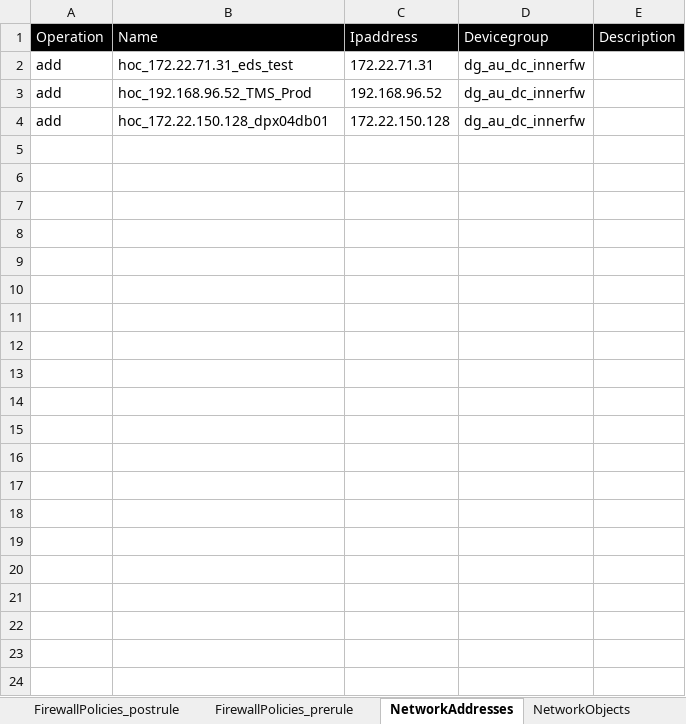
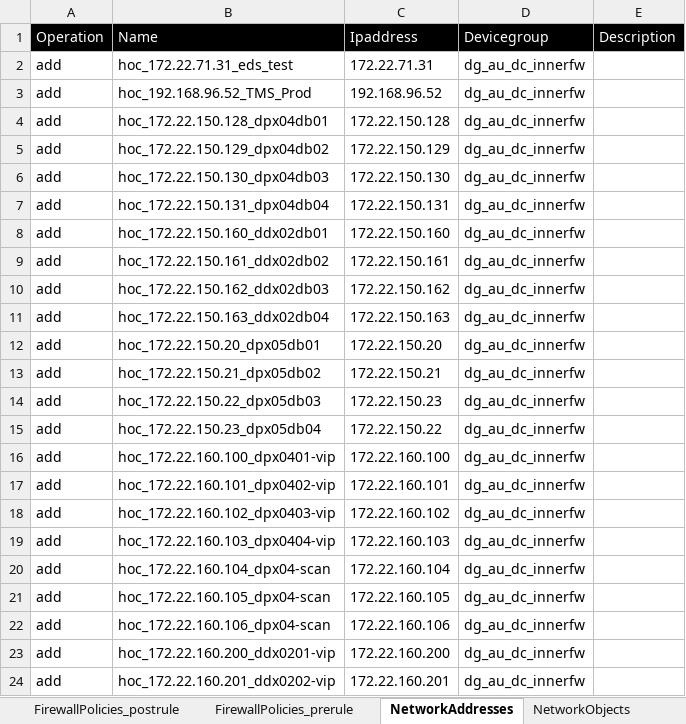
Before and after one commit to kevinhuy/panorama, an Excel workbook: variables/configuration.xlsx, sheet NetworkAddresses, drawn as a sheet; only a part is shown; values as stored, in another font and other column widths than the file's, no borders; the diff covers the shown part only; the diff names each change by its address in the sheet, - before the commit and + after, or states it on an @@ line.

Commit message:
network addresses

```diff
--- a/variables/configuration.xlsx (sheet NetworkAddresses)
+++ b/variables/configuration.xlsx (sheet NetworkAddresses)
+row 5: add | hoc_172.22.150.129_dpx04db02 | 172.22.150.129 | dg_au_dc_innerfw
+row 6: add | hoc_172.22.150.130_dpx04db03 | 172.22.150.130 | dg_au_dc_innerfw
+row 7: add | hoc_172.22.150.131_dpx04db04 | 172.22.150.131 | dg_au_dc_innerfw
+row 8: add | hoc_172.22.150.160_ddx02db01 | 172.22.150.160 | dg_au_dc_innerfw
+row 9: add | hoc_172.22.150.161_ddx02db02 | 172.22.150.161 | dg_au_dc_innerfw
+row 10: add | hoc_172.22.150.162_ddx02db03 | 172.22.150.162 | dg_au_dc_innerfw
+row 11: add | hoc_172.22.150.163_ddx02db04 | 172.22.150.163 | dg_au_dc_innerfw
+row 12: add | hoc_172.22.150.20_dpx05db01 | 172.22.150.20 | dg_au_dc_innerfw
+row 13: add | hoc_172.22.150.21_dpx05db02 | 172.22.150.21 | dg_au_dc_innerfw
+row 14: add | hoc_172.22.150.22_dpx05db03 | 172.22.150.23 | dg_au_dc_innerfw
+row 15: add | hoc_172.22.150.23_dpx05db04 | 172.22.150.22 | dg_au_dc_innerfw
+row 16: add | hoc_172.22.160.100_dpx0401-vip | 172.22.160.100 | dg_au_dc_innerfw
+row 17: add | hoc_172.22.160.101_dpx0402-vip | 172.22.160.101 | dg_au_dc_innerfw
+row 18: add | hoc_172.22.160.102_dpx0403-vip | 172.22.160.102 | dg_au_dc_innerfw
+row 19: add | hoc_172.22.160.103_dpx0404-vip | 172.22.160.103 | dg_au_dc_innerfw
+row 20: add | hoc_172.22.160.104_dpx04-scan | 172.22.160.104 | dg_au_dc_innerfw
+row 21: add | hoc_172.22.160.105_dpx04-scan | 172.22.160.105 | dg_au_dc_innerfw
+row 22: add | hoc_172.22.160.106_dpx04-scan | 172.22.160.106 | dg_au_dc_innerfw
+row 23: add | hoc_172.22.160.200_ddx0201-vip | 172.22.160.200 | dg_au_dc_innerfw
+row 24: add | hoc_172.22.160.201_ddx0202-vip | 172.22.160.201 | dg_au_dc_innerfw
```
Also changed, not shown: 122 added rows elsewhere in this sheet, 3 other files.
